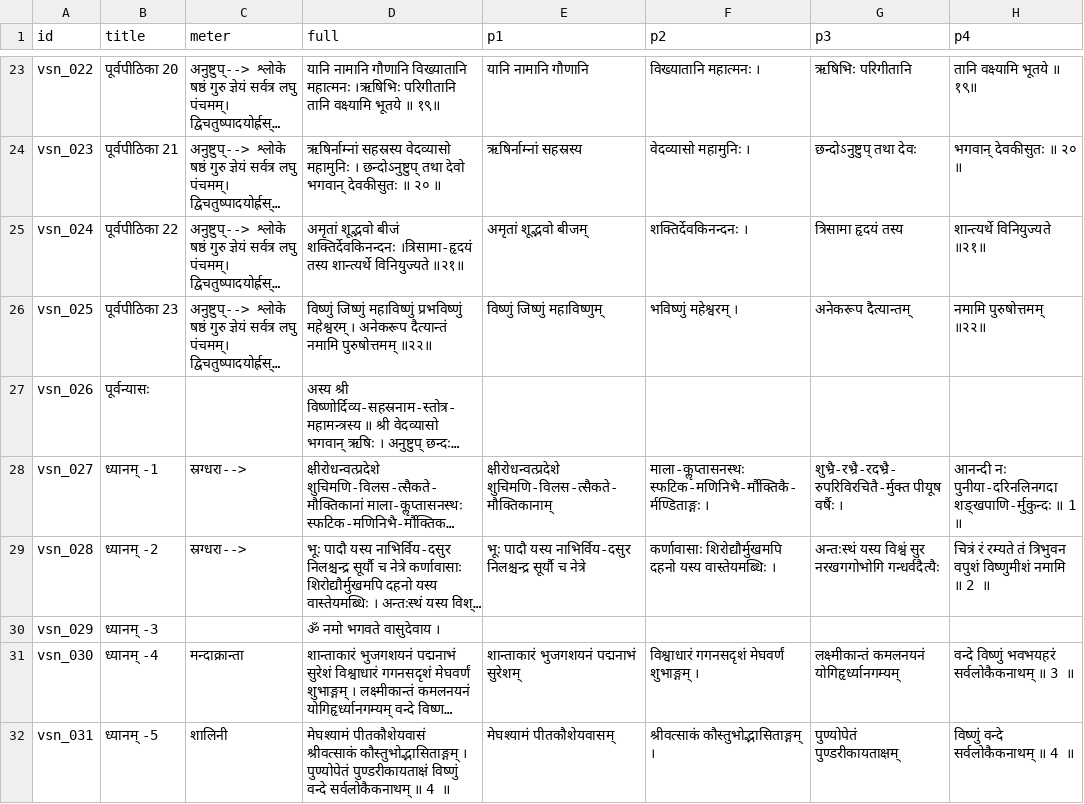
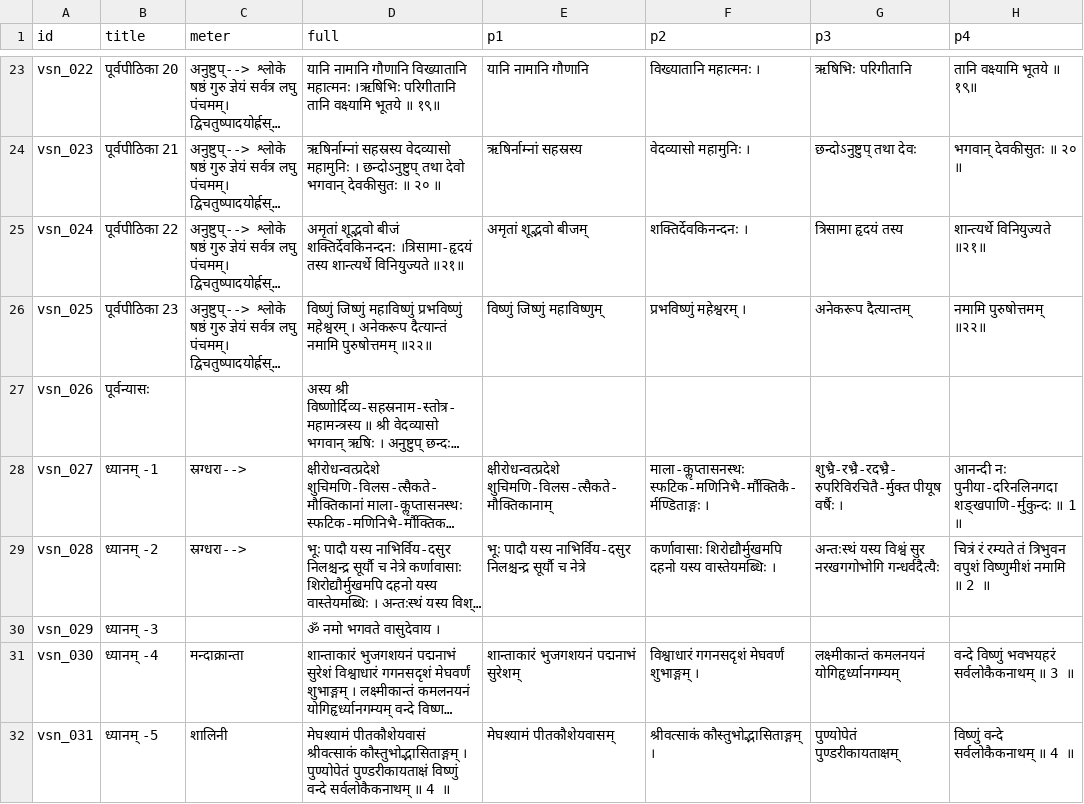
Before and after one commit to laksiyer/learn-stotras, a TSV file: stotras/vishnu-sahasranama/data/verses.tsv, drawn as a sheet; only a part is shown, gaps mark what is left out; long unchanged cells end in …; the diff names each change by its address in the sheet, - before the commit and + after, or states it on an @@ line.

Commit message:
changes to text

```diff
--- a/stotras/vishnu-sahasranama/data/verses.tsv
+++ b/stotras/vishnu-sahasranama/data/verses.tsv
-F26 (p2): भविष्णुं महेश्वरम् ।
+F26 (p2): प्रभविष्णुं महेश्वरम् ।
```
